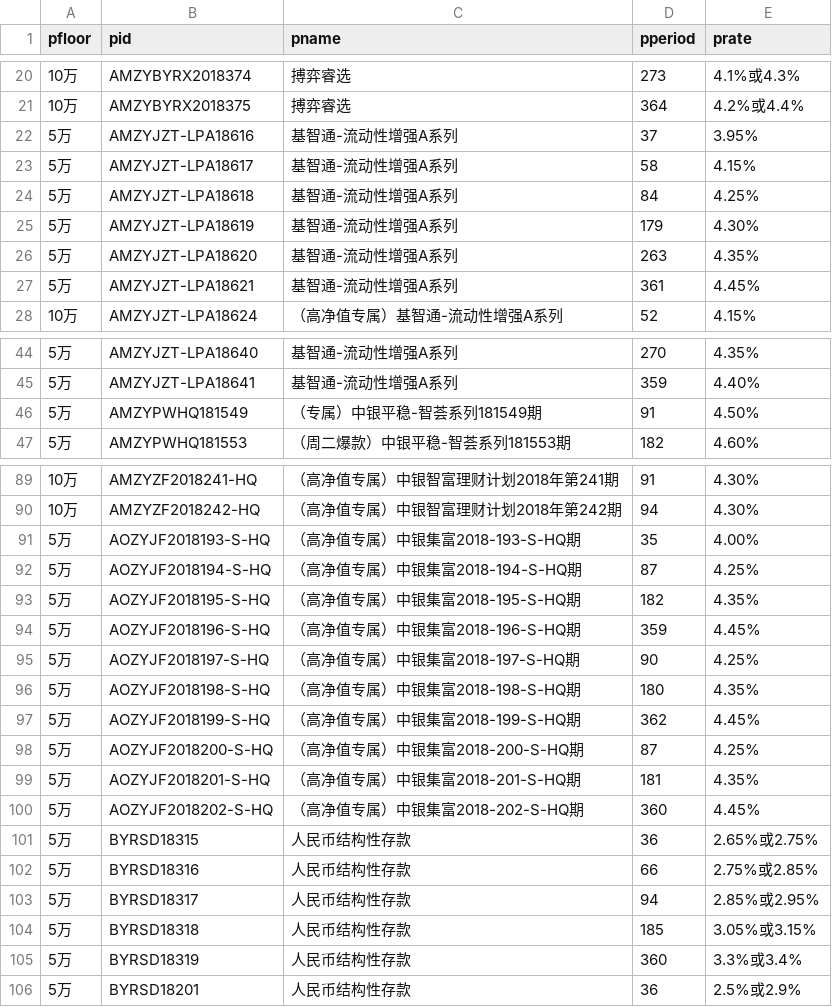
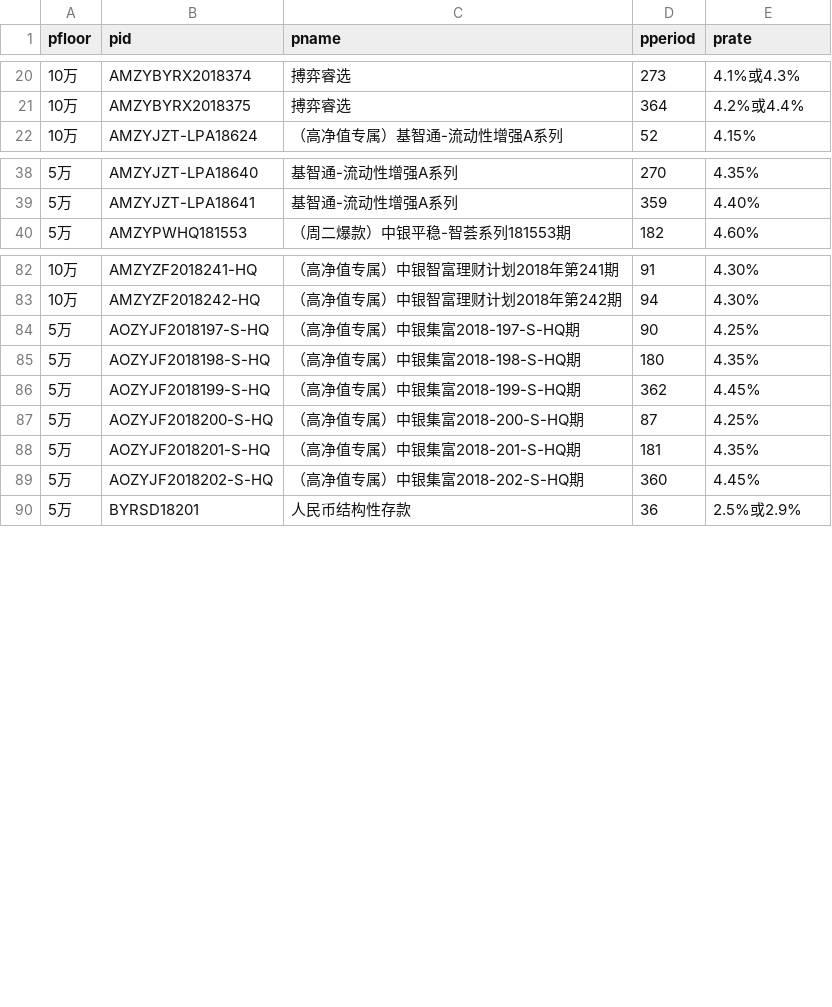
Before and after one commit to iris93/crawl, a CSV file: ccb_funds/ccb_funds/result/boc_funds.csv, drawn as a sheet; only a part is shown, gaps mark what is left out; the diff covers the shown part only.

```diff
--- a/ccb_funds/ccb_funds/result/boc_funds.csv
+++ b/ccb_funds/ccb_funds/result/boc_funds.csv
@@ -21,8 +21,2 @@
 10万,AMZYBYRX2018375,搏弈睿选,364,4.2%或4.4%
-5万,AMZYJZT-LPA18616,基智通-流动性增强A系列,37,3.95%
-5万,AMZYJZT-LPA18617,基智通-流动性增强A系列,58,4.15%
-5万,AMZYJZT-LPA18618,基智通-流动性增强A系列,84,4.25%
-5万,AMZYJZT-LPA18619,基智通-流动性增强A系列,179,4.30%
-5万,AMZYJZT-LPA18620,基智通-流动性增强A系列,263,4.35%
-5万,AMZYJZT-LPA18621,基智通-流动性增强A系列,361,4.45%
 10万,AMZYJZT-LPA18624,（高净值专属）基智通-流动性增强A系列,52,4.15%
@@ -45,3 +39,2 @@
 5万,AMZYJZT-LPA18641,基智通-流动性增强A系列,359,4.40%
-5万,AMZYPWHQ181549,（专属）中银平稳-智荟系列181549期,91,4.50%
 5万,AMZYPWHQ181553,（周二爆款）中银平稳-智荟系列181553期,182,4.60%
@@ -90,6 +83,2 @@
 10万,AMZYZF2018242-HQ,（高净值专属）中银智富理财计划2018年第242期,94,4.30%
-5万,AOZYJF2018193-S-HQ,（高净值专属）中银集富2018-193-S-HQ期,35,4.00%
-5万,AOZYJF2018194-S-HQ,（高净值专属）中银集富2018-194-S-HQ期,87,4.25%
-5万,AOZYJF2018195-S-HQ,（高净值专属）中银集富2018-195-S-HQ期,182,4.35%
-5万,AOZYJF2018196-S-HQ,（高净值专属）中银集富2018-196-S-HQ期,359,4.45%
 5万,AOZYJF2018197-S-HQ,（高净值专属）中银集富2018-197-S-HQ期,90,4.25%
@@ -100,7 +89,2 @@
 5万,AOZYJF2018202-S-HQ,（高净值专属）中银集富2018-202-S-HQ期,360,4.45%
-5万,BYRSD18315,人民币结构性存款,36,2.65%或2.75%
-5万,BYRSD18316,人民币结构性存款,66,2.75%或2.85%
-5万,BYRSD18317,人民币结构性存款,94,2.85%或2.95%
-5万,BYRSD18318,人民币结构性存款,185,3.05%或3.15%
-5万,BYRSD18319,人民币结构性存款,360,3.3%或3.4%
 5万,BYRSD18201,人民币结构性存款,36,2.5%或2.9%
```
Also changed, not shown: 4 removed rows and 5 edited cells elsewhere in this file, ccb_funds/ccb_funds/result/abc_funds.csv, ccb_funds/ccb_funds/result/bcm_funds.csv, 12 other files.
